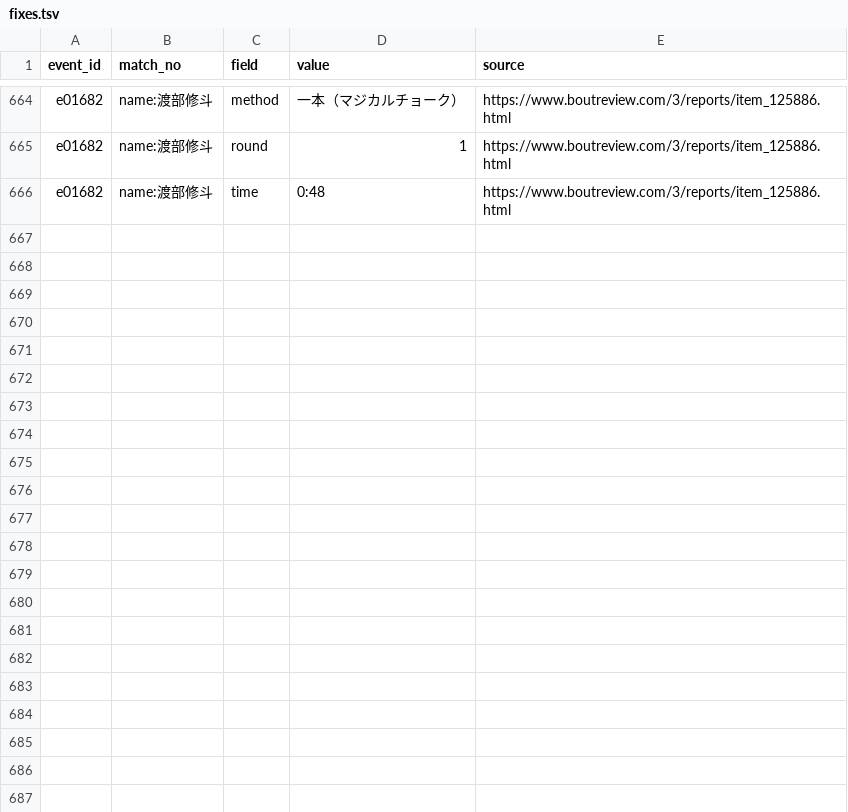
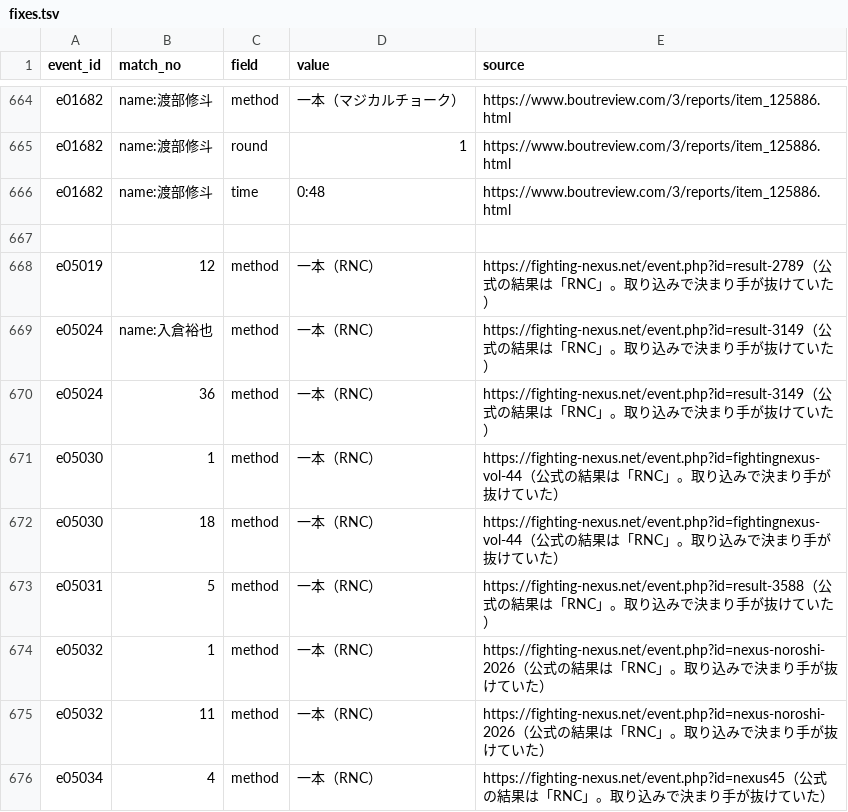
Before and after one commit to japan-mma-record/japan-mma-record.github.io, a TSV file: data/fixes.tsv, drawn as a sheet; only a part is shown, gaps mark what is left out.

```diff
--- a/data/fixes.tsv
+++ b/data/fixes.tsv
@@ -666 +666,11 @@ e01682	name:渡部修斗	round	1	https://www.boutreview.com/3/reports/item_12588
 e01682	name:渡部修斗	time	0:48	https://www.boutreview.com/3/reports/item_125886.html
+
+e05019	12	method	一本（RNC）	https://fighting-nexus.net/event.php?id=result-2789（公式の結果は「RNC」。取り込みで決まり手が抜けていた）
+e05024	name:入倉裕也	method	一本（RNC）	https://fighting-nexus.net/event.php?id=result-3149（公式の結果は「RNC」。取り込みで決まり手が抜けていた）
+e05024	36	method	一本（RNC）	https://fighting-nexus.net/event.php?id=result-3149（公式の結果は「RNC」。取り込みで決まり手が抜けていた）
+e05030	1	method	一本（RNC）	https://fighting-nexus.net/event.php?id=fightingnexus-vol-44（公式の結果は「RNC」。取り込みで決まり手が抜けていた）
+e05030	18	method	一本（RNC）	https://fighting-nexus.net/event.php?id=fightingnexus-vol-44（公式の結果は「RNC」。取り込みで決まり手が抜けていた）
+e05031	5	method	一本（RNC）	https://fighting-nexus.net/event.php?id=result-3588（公式の結果は「RNC」。取り込みで決まり手が抜けていた）
+e05032	1	method	一本（RNC）	https://fighting-nexus.net/event.php?id=nexus-noroshi-2026（公式の結果は「RNC」。取り込みで決まり手が抜けていた）
+e05032	11	method	一本（RNC）	https://fighting-nexus.net/event.php?id=nexus-noroshi-2026（公式の結果は「RNC」。取り込みで決まり手が抜けていた）
+e05034	4	method	一本（RNC）	https://fighting-nexus.net/event.php?id=nexus45（公式の結果は「RNC」。取り込みで決まり手が抜けていた）
```
